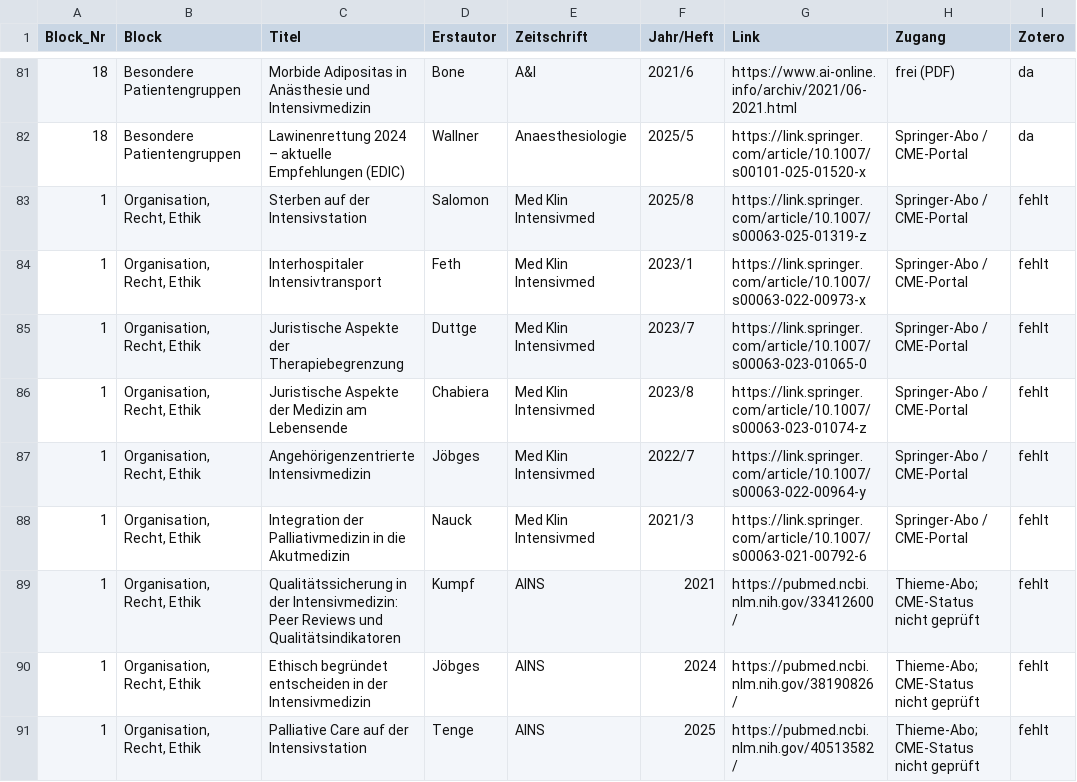
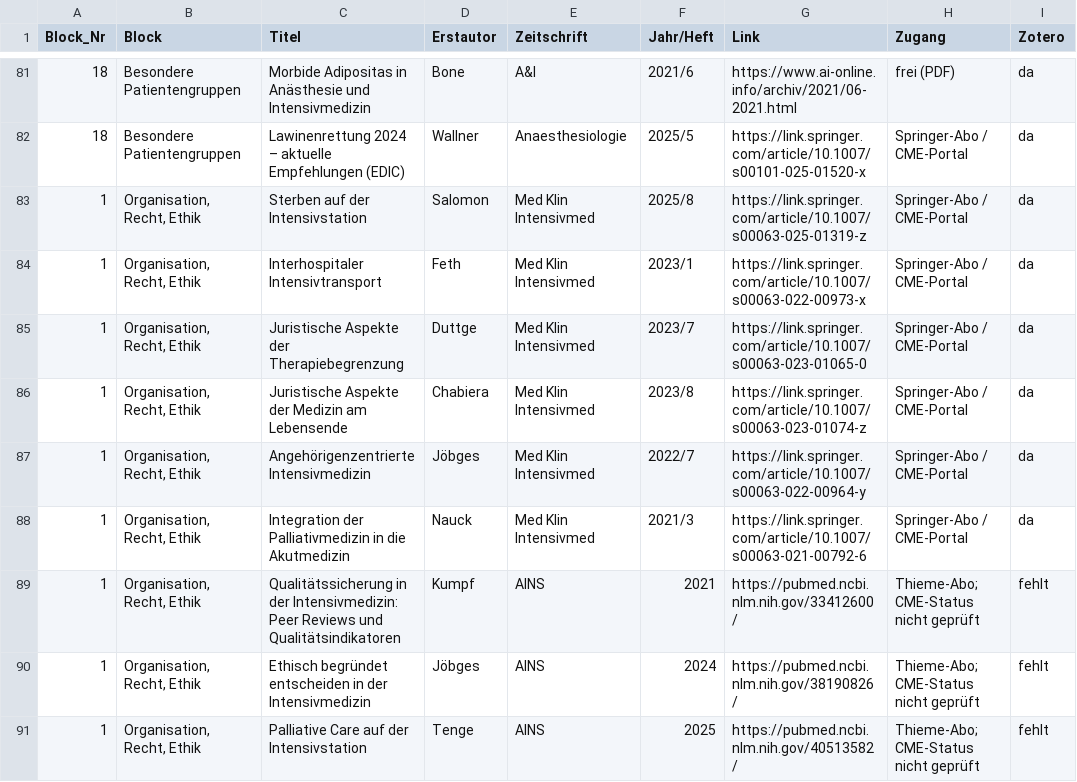
Before and after one commit to duqapps/intensiv-lernen-web, a CSV file: downloads/cme_liste.csv, drawn as a sheet; only a part is shown, gaps mark what is left out.

```diff
--- a/downloads/cme_liste.csv
+++ b/downloads/cme_liste.csv
@@ -82,8 +82,8 @@ Block_Nr,Block,Titel,Erstautor,Zeitschrift,Jahr/Heft,Link,Zugang,Zotero
 18,Besondere Patientengruppen,Lawinenrettung 2024 – aktuelle Empfehlungen (EDIC),Wallner,Anaesthesiologie,2025/5,https://link.springer.com/article/10.1007/s00101-025-01520-x,Springer-Abo / CME-Portal,da
-1,"Organisation, Recht, Ethik",Sterben auf der Intensivstation,Salomon,Med Klin Intensivmed,2025/8,https://link.springer.com/article/10.1007/s00063-025-01319-z,Springer-Abo / CME-Portal,fehlt
-1,"Organisation, Recht, Ethik",Interhospitaler Intensivtransport,Feth,Med Klin Intensivmed,2023/1,https://link.springer.com/article/10.1007/s00063-022-00973-x,Springer-Abo / CME-Portal,fehlt
-1,"Organisation, Recht, Ethik",Juristische Aspekte der Therapiebegrenzung,Duttge,Med Klin Intensivmed,2023/7,https://link.springer.com/article/10.1007/s00063-023-01065-0,Springer-Abo / CME-Portal,fehlt
-1,"Organisation, Recht, Ethik",Juristische Aspekte der Medizin am Lebensende,Chabiera,Med Klin Intensivmed,2023/8,https://link.springer.com/article/10.1007/s00063-023-01074-z,Springer-Abo / CME-Portal,fehlt
-1,"Organisation, Recht, Ethik",Angehörigenzentrierte Intensivmedizin,Jöbges,Med Klin Intensivmed,2022/7,https://link.springer.com/article/10.1007/s00063-022-00964-y,Springer-Abo / CME-Portal,fehlt
-1,"Organisation, Recht, Ethik",Integration der Palliativmedizin in die Akutmedizin,Nauck,Med Klin Intensivmed,2021/3,https://link.springer.com/article/10.1007/s00063-021-00792-6,Springer-Abo / CME-Portal,fehlt
+1,"Organisation, Recht, Ethik",Sterben auf der Intensivstation,Salomon,Med Klin Intensivmed,2025/8,https://link.springer.com/article/10.1007/s00063-025-01319-z,Springer-Abo / CME-Portal,da
+1,"Organisation, Recht, Ethik",Interhospitaler Intensivtransport,Feth,Med Klin Intensivmed,2023/1,https://link.springer.com/article/10.1007/s00063-022-00973-x,Springer-Abo / CME-Portal,da
+1,"Organisation, Recht, Ethik",Juristische Aspekte der Therapiebegrenzung,Duttge,Med Klin Intensivmed,2023/7,https://link.springer.com/article/10.1007/s00063-023-01065-0,Springer-Abo / CME-Portal,da
+1,"Organisation, Recht, Ethik",Juristische Aspekte der Medizin am Lebensende,Chabiera,Med Klin Intensivmed,2023/8,https://link.springer.com/article/10.1007/s00063-023-01074-z,Springer-Abo / CME-Portal,da
+1,"Organisation, Recht, Ethik",Angehörigenzentrierte Intensivmedizin,Jöbges,Med Klin Intensivmed,2022/7,https://link.springer.com/article/10.1007/s00063-022-00964-y,Springer-Abo / CME-Portal,da
+1,"Organisation, Recht, Ethik",Integration der Palliativmedizin in die Akutmedizin,Nauck,Med Klin Intensivmed,2021/3,https://link.springer.com/article/10.1007/s00063-021-00792-6,Springer-Abo / CME-Portal,da
 1,"Organisation, Recht, Ethik",Qualitätssicherung in der Intensivmedizin: Peer Reviews und Qualitätsindikatoren,Kumpf,AINS,2021,https://pubmed.ncbi.nlm.nih.gov/33412600/,Thieme-Abo; CME-Status nicht geprüft,fehlt
```
Also changed, not shown: 3 other files.
